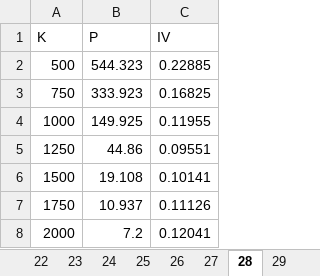
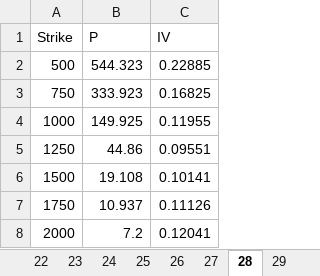
Before and after one commit to PyFE/PyFENG, an Excel workbook: pyfeng/data/sabr_benchmark.xlsx, sheet 28, drawn as a sheet; values as stored, in another font and other column widths than the file's, no borders; the diff names each change by its address in the sheet, - before the commit and + after, or states it on an @@ line.

Commit message:
Model benchmark
Remove "k" (relative strike) in benchmark setup.

```diff
--- a/pyfeng/data/sabr_benchmark.xlsx (sheet 28)
+++ b/pyfeng/data/sabr_benchmark.xlsx (sheet 28)
-A1: K
+A1: Strike
```
Also changed, not shown: sheet 19, sheet 20, sheet 21, sheet 26, sheet 25, sheet 27, 22 more sheets, 3 other files.
